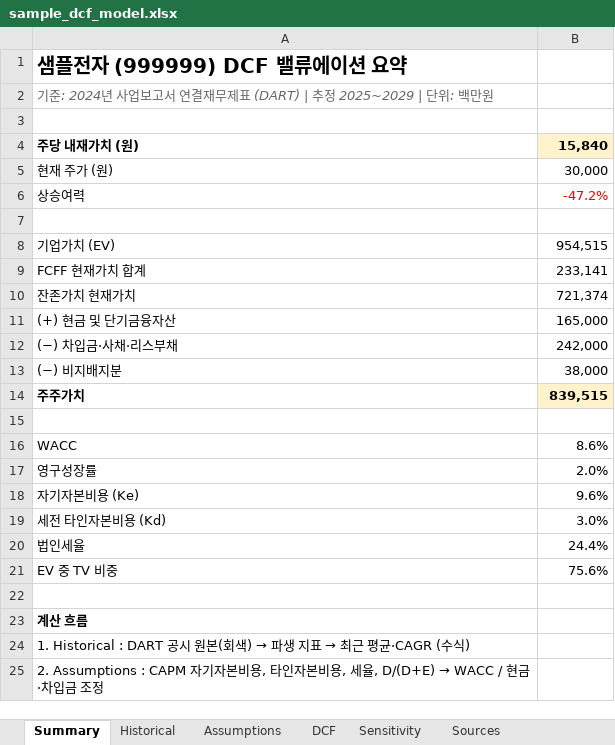
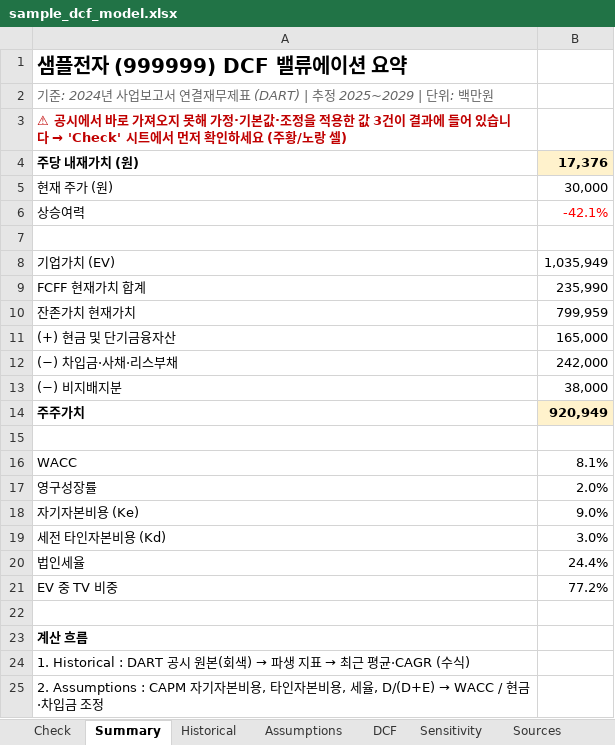
Before and after one commit to ahnsoob/asset, an Excel workbook: examples/sample_dcf_model.xlsx, sheet Summary, drawn as a sheet; only a part is shown; values as stored, in another font and other column widths than the file's, no borders; removed rows and columns are numbered as before the commit, all else as after; the diff names each change by its address in the sheet, - before the commit and + after, or states it on an @@ line.

```diff
--- a/examples/sample_dcf_model.xlsx (sheet Summary)
+++ b/examples/sample_dcf_model.xlsx (sheet Summary)
+sheet tab: Check
+row 3: ⚠ 공시에서 바로 가져오지 못해 가정·기본값·조정을 적용한 값 3건이 결과에 들어 있습니다 → 'Check' 시트에서 먼저 확인하세요 (주황/노랑 셀)
+row 4: 주당 내재가치 (원) | 17,376
+row 6: 상승여력 | -42.1%
-row 4: 주당 내재가치 (원) | 15,840
-row 6: 상승여력 | -47.2%
-row 7: (empty)
-B8: 954,515
+B8: 1,035,949
-B9: 233,141
+B9: 235,990
-B10: 721,374
+B10: 799,959
-B14: 839,515
+B14: 920,949
-B16: 8.6%
+B16: 8.1%
-B18: 9.6%
+B18: 9.0%
-B21: 75.6%
+B21: 77.2%
```
Also changed, not shown: sheet Sensitivity, sheet DCF, sheet Assumptions, formulas that keep their value, examples/samsung_biologics_dcf.xlsx, 11 other files.
